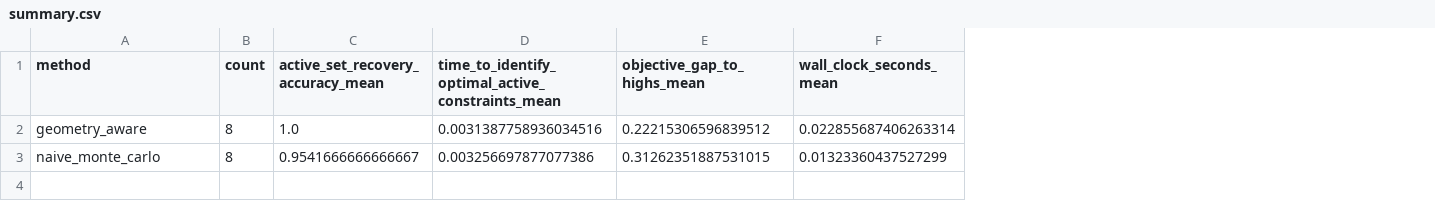
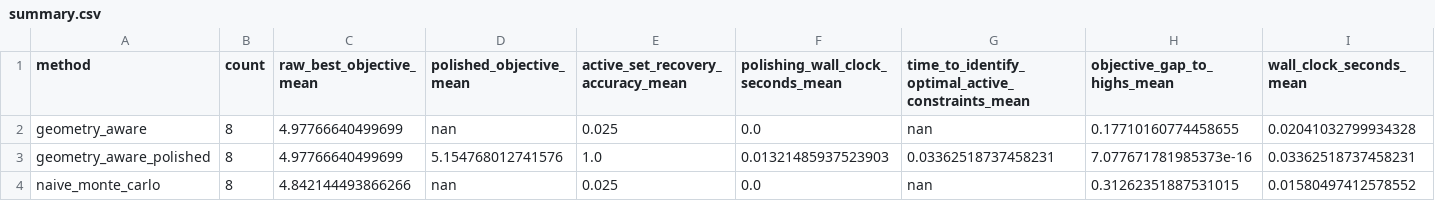
Before and after one commit to NickIsThere/Monte_Carlo_Cluster_LP, a CSV file: outputs/benchmarks/random_dense/summary.csv, drawn as a sheet; addresses are those after the commit; the diff names each change by its address in the sheet, - before the commit and + after, or states it on an @@ line.

```diff
--- a/outputs/benchmarks/random_dense/summary.csv
+++ b/outputs/benchmarks/random_dense/summary.csv
+column C (raw_best_objective_mean), row 2: 4.97766640499699; row 4: 4.842144493866266
+column D (polished_objective_mean), row 2: nan; row 4: nan
+column F, rows 1-2: polishing_wall_clock_seconds_mean | 0.0; row 4: 0.0
-E2: 1.0
+E2: 0.025
-G2: 0.0031387758936034516
+G2: nan
-H2 (objective_gap_to_highs_mean): 0.22215306596839512
+H2 (objective_gap_to_highs_mean): 0.17710160774458655
-I2 (wall_clock_seconds_mean): 0.022855687406263314
+I2 (wall_clock_seconds_mean): 0.02041032799934328
+row 3: geometry_aware_polished | 8 | 4.97766640499699 | 5.154768012741576 | 1.0 | 0.01321485937523903 | 0.03362518737458231 | 7.077671781985373e-16 | 0.03362518737458231
-E4: 0.9541666666666667
+E4: 0.025
-G4: 0.003256697877077386
+G4: nan
-I4 (wall_clock_seconds_mean): 0.01323360437527299
+I4 (wall_clock_seconds_mean): 0.01580497412578552
```
Also changed, not shown: outputs/benchmarks/solver_hints/results.csv, outputs/benchmarks/solver_hints/summary.csv, 57 other files.
